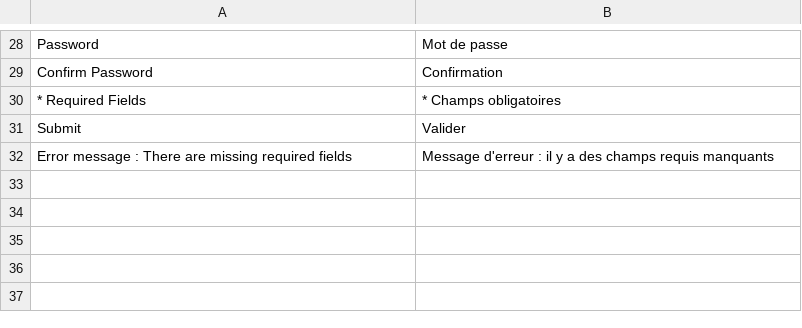
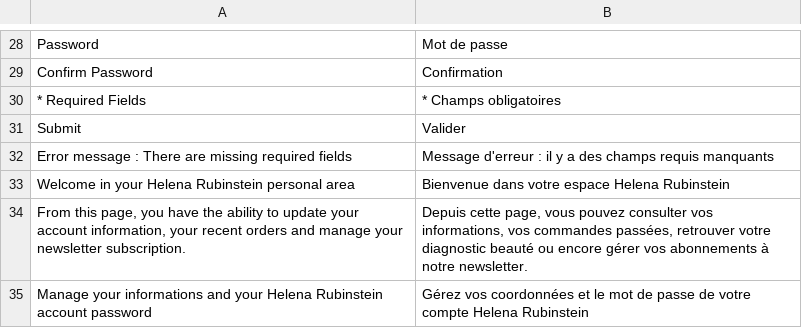
Before and after one commit to BOC/rubinstein, a CSV file: app/design/frontend/hr/default/locale/fr_FR/translate.csv, drawn as a sheet; only a part is shown, gaps mark what is left out.

Commit message:
Design de la page mon compte (dashboard)

```diff
--- a/app/design/frontend/hr/default/locale/fr_FR/translate.csv
+++ b/app/design/frontend/hr/default/locale/fr_FR/translate.csv
@@ -32 +32,4 @@
 "Error message : There are missing required fields","Message d'erreur : il y a des champs requis manquants"
+"Welcome in your Helena Rubinstein personal area","Bienvenue dans votre espace Helena Rubinstein"
+"From this page, you have the ability to update your account information, your recent orders and manage your newsletter subscription.","Depuis cette page, vous pouvez consulter vos informations, vos commandes passées, retrouver votre diagnostic beauté ou encore gérer vos abonnements à notre newsletter."
+"Manage your informations and your Helena Rubinstein account password","Gérez vos coordonnées et le mot de passe de votre compte Helena Rubinstein"
```
Also changed, not shown: 12 other files.
